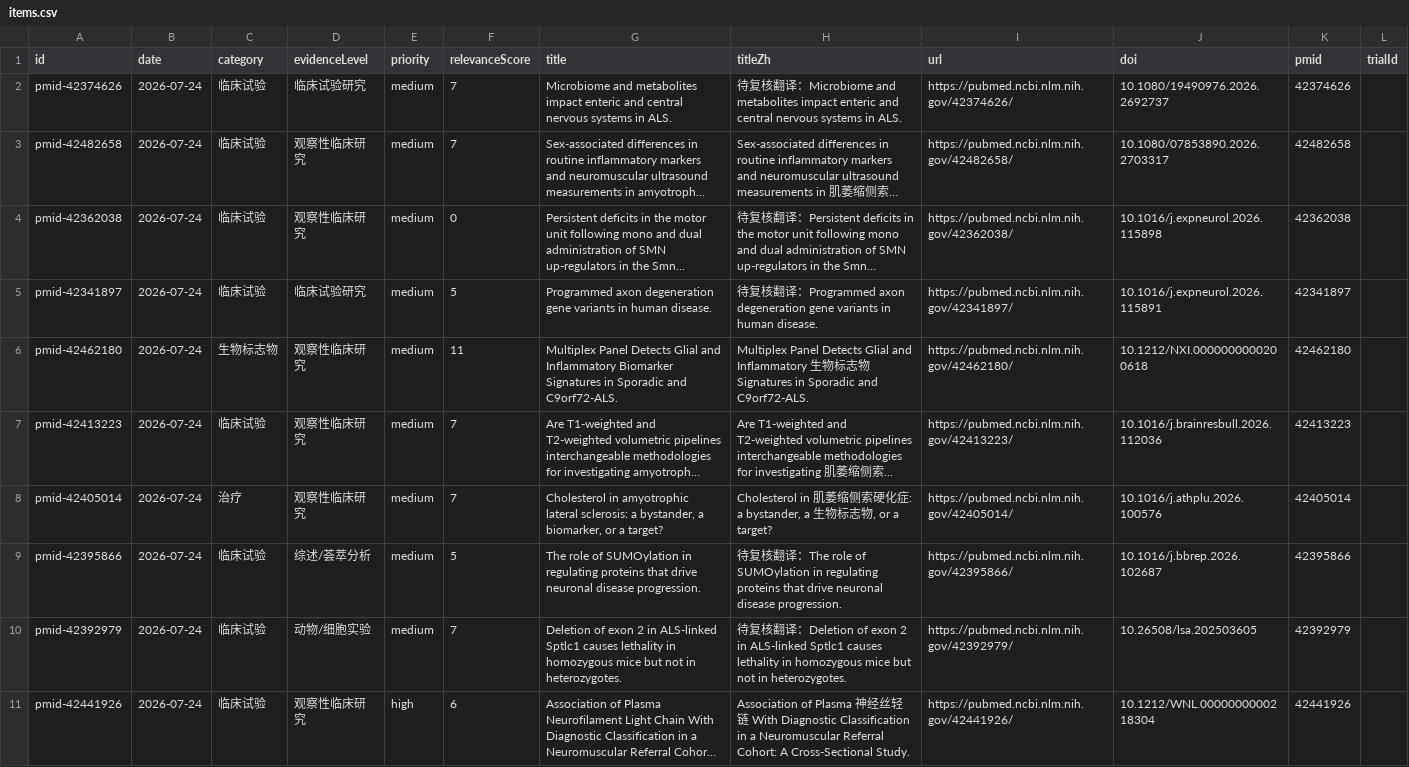
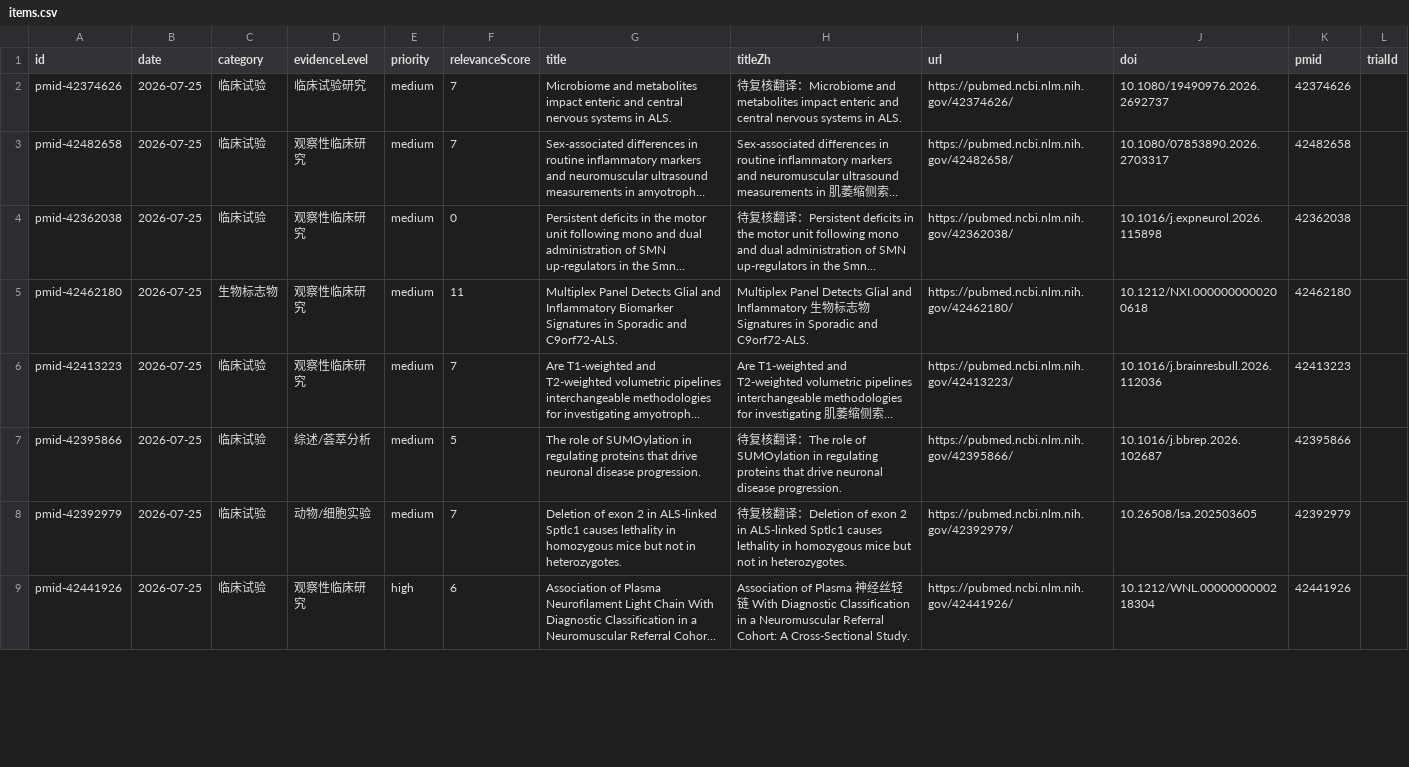
Before and after one commit to DY-bucm/als-research-site, a CSV file: exports/items.csv, drawn as a sheet; only a part is shown; long unchanged cells end in …; removed rows and columns are numbered as before the commit, all else as after; the diff covers the shown part only; the diff names each change by its address in the sheet, - before the commit and + after, or states it on an @@ line.

```diff
--- a/exports/items.csv
+++ b/exports/items.csv
-B2:B4 (date): 2026-07-24
+B2:B4 (date): 2026-07-25
-row 5: pmid-42341897 | 2026-07-24 | 临床试验 | 临床试验研究 | medium | 5 | Programmed axon degeneration gene variants in human disease. | 待复核翻译：Programmed axon degeneration gene variants in human disease. | https://pubmed.ncbi.nlm.nih.gov/42341897/ | 10.1016/j.expneurol.2026.115891 | 42341897
-B5:B6 (date): 2026-07-24
+B5:B6 (date): 2026-07-25
-row 8: pmid-42405014 | 2026-07-24 | 治疗 | 观察性临床研究 | medium | 7 | Cholesterol in amyotrophic lateral sclerosis: a bystander, a biomarker, or a target? | Cholesterol in 肌萎缩侧索硬化症: a bystander, a 生物标志物, or a target? | https://pubmed.ncbi.nlm.nih.gov/42405014/ | 10.1016/j.athplu.2026.100576 | 42405014
-B7:B9 (date): 2026-07-24
+B7:B9 (date): 2026-07-25
```
Also changed, not shown: 4 added rows, 1 removed row and 4 edited cells elsewhere in this file, 9 other files.
